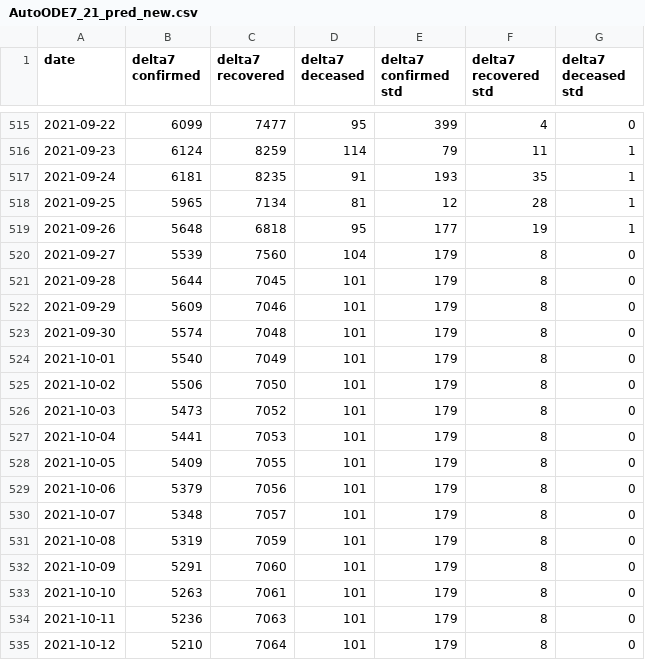
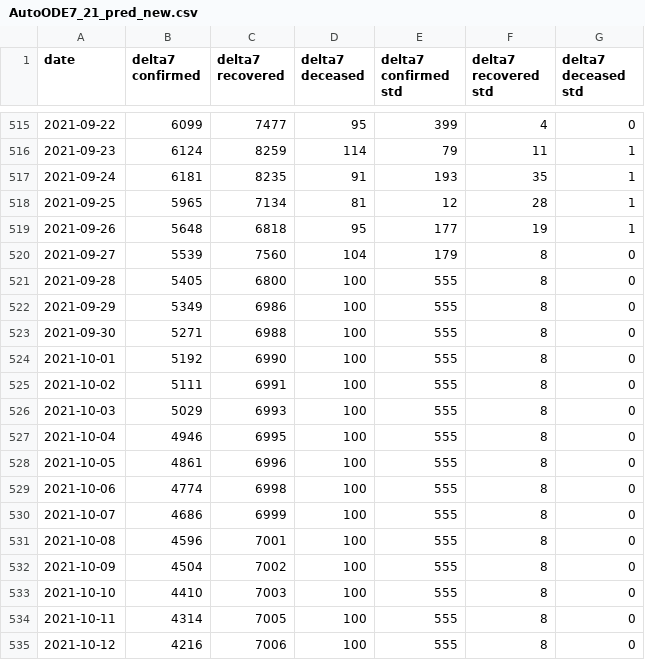
Before and after one commit to ashish0911/covid_data, a CSV file: AutoODE7_21_pred_new.csv, drawn as a sheet; only a part is shown, gaps mark what is left out; the diff covers the shown part only.

```diff
--- a/AutoODE7_21_pred_new.csv
+++ b/AutoODE7_21_pred_new.csv
@@ -520,16 +520,16 @@ date,delta7 confirmed,delta7 recovered,delta7 deceased,delta7 confirmed std,delt
 2021-09-27,5539,7560,104,179,8,0
-2021-09-28,5644,7045,101,179,8,0
-2021-09-29,5609,7046,101,179,8,0
-2021-09-30,5574,7048,101,179,8,0
-2021-10-01,5540,7049,101,179,8,0
-2021-10-02,5506,7050,101,179,8,0
-2021-10-03,5473,7052,101,179,8,0
-2021-10-04,5441,7053,101,179,8,0
-2021-10-05,5409,7055,101,179,8,0
-2021-10-06,5379,7056,101,179,8,0
-2021-10-07,5348,7057,101,179,8,0
-2021-10-08,5319,7059,101,179,8,0
-2021-10-09,5291,7060,101,179,8,0
-2021-10-10,5263,7061,101,179,8,0
-2021-10-11,5236,7063,101,179,8,0
-2021-10-12,5210,7064,101,179,8,0
+2021-09-28,5405,6800,100,555,8,0
+2021-09-29,5349,6986,100,555,8,0
+2021-09-30,5271,6988,100,555,8,0
+2021-10-01,5192,6990,100,555,8,0
+2021-10-02,5111,6991,100,555,8,0
+2021-10-03,5029,6993,100,555,8,0
+2021-10-04,4946,6995,100,555,8,0
+2021-10-05,4861,6996,100,555,8,0
+2021-10-06,4774,6998,100,555,8,0
+2021-10-07,4686,6999,100,555,8,0
+2021-10-08,4596,7001,100,555,8,0
+2021-10-09,4504,7002,100,555,8,0
+2021-10-10,4410,7003,100,555,8,0
+2021-10-11,4314,7005,100,555,8,0
+2021-10-12,4216,7006,100,555,8,0
```
Also changed, not shown: 1 added row and 20 edited cells elsewhere in this file, AutoODE7_14_pred_new.csv, AutoODE7_7_pred_new.csv, 3 other files.
